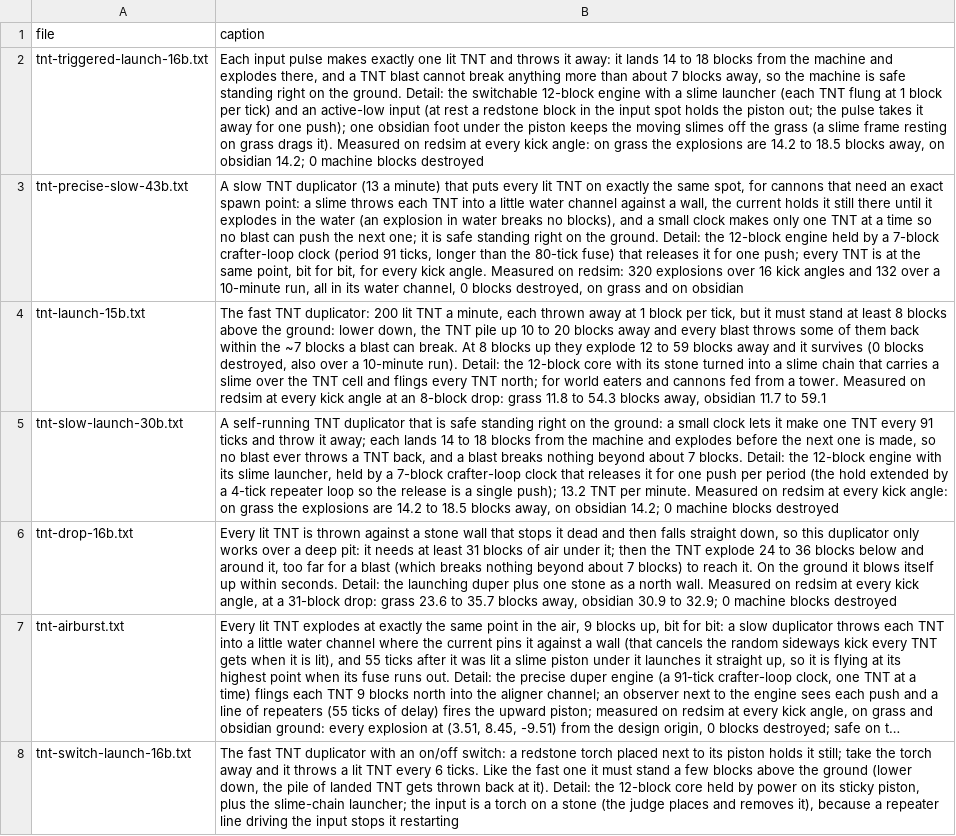
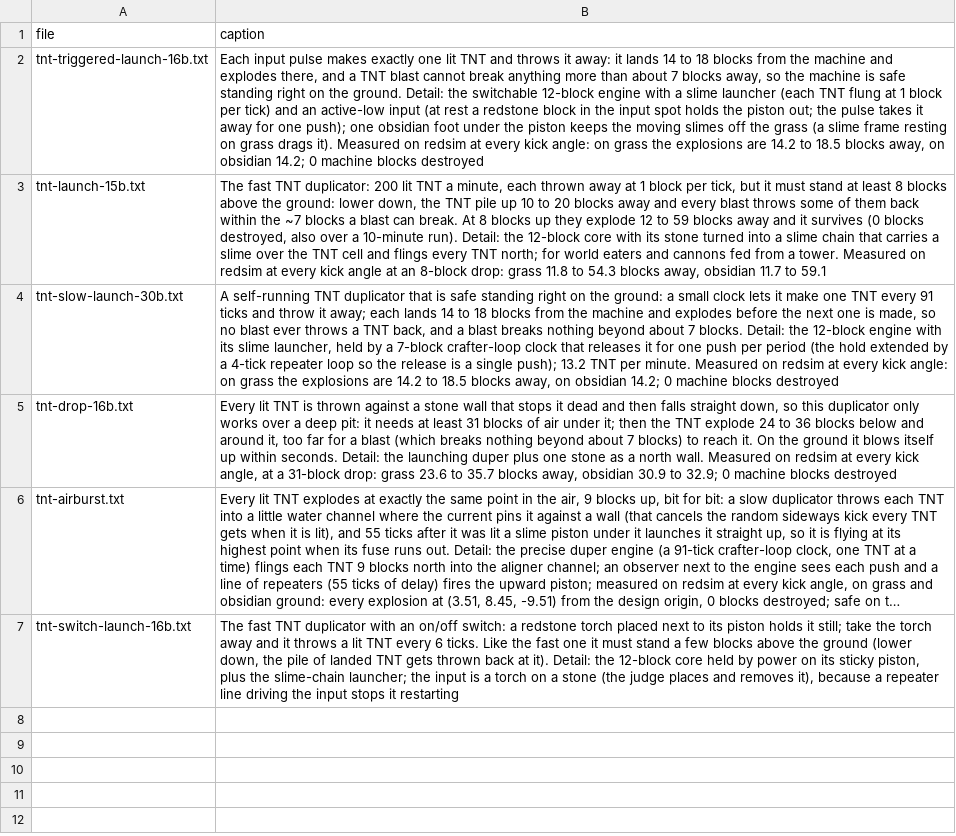
Before and after one commit to vjeux/minecraft-tas, a TSV file: designs/circuits/tnt/archive/captions.tsv, drawn as a sheet; long unchanged cells end in …; the diff names each change by its address in the sheet, - before the commit and + after, or states it on an @@ line.

```diff
--- a/designs/circuits/tnt/archive/captions.tsv
+++ b/designs/circuits/tnt/archive/captions.tsv
-row 3: tnt-precise-slow-43b.txt | A slow TNT duplicator (13 a minute) that puts every lit TNT on exactly the same spot, for cannons that need an exact spawn point: a slime throws each TNT into a little water channel against a wall, the current holds it still there until it explodes in the water (an explosion in water breaks no blocks), and a small clock makes only one TNT at a time so no blast can push the next one; it is safe standing right on the ground. Detail: the 12-block engine held by a 7-block crafter-loop clock (period 91 ticks, longer than the 80-tick fuse) that releases it for one push; every TNT is at the same point, bit for bit, for every kick angle. Measured on redsim: 320 explosions over 16 kick angles and 132 over a 10-minute run, all in its water channel, 0 blocks destroyed, on grass and on obsidian
```
Also changed, not shown: designs/circuits/catalog.tsv, designs/circuits/tnt/archive/verdicts.tsv, 21 other files.
